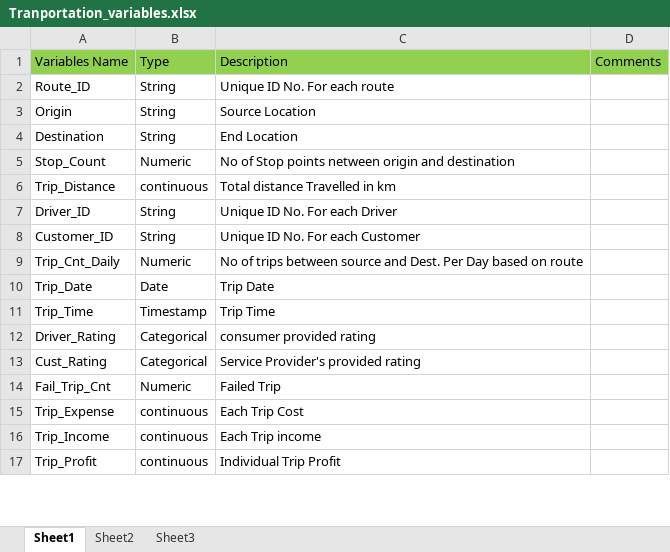
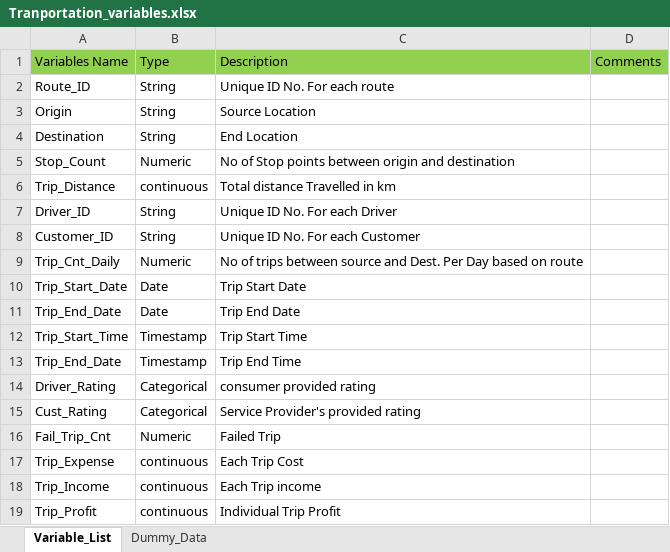
Before and after one commit to anuppapu/Transportation_Project, an Excel workbook: Tranportation_variables.xlsx, sheet Variable_List, drawn as a sheet; only a part is shown; values as stored, in another font and other column widths than the file's, no borders; addresses are those after the commit; the diff covers the shown part only; the diff names each change by its address in the sheet, - before the commit and + after, or states it on an @@ line.

Commit message:
Consolidated List
Variables list with dummy data

```diff
--- a/Tranportation_variables.xlsx (sheet Variable_List)
+++ b/Tranportation_variables.xlsx (sheet Variable_List)
-sheet tab: Sheet1
+sheet tab: Variable_List
-sheet tab: Sheet2
+sheet tab: Dummy_Data
-sheet tab: Sheet3
-C5: …Stop points netween origin and…
+C5: …Stop points between origin and…
+row 10: Trip_Start_Date | Date | Trip Start Date
-A11: Trip_Date
+A11: Trip_End_Date
-C11: Trip Date
+C11: Trip End Date
-A12: Trip_Time
+A12: Trip_Start_Time
-C12: Trip Time
+C12: Trip Start Time
+row 13: Trip_End_Date | Timestamp | Trip End Time
```
Also changed, not shown: 9 added rows, 1 removed row and 1 edited cell elsewhere in this sheet, sheet Dummy_Data.
